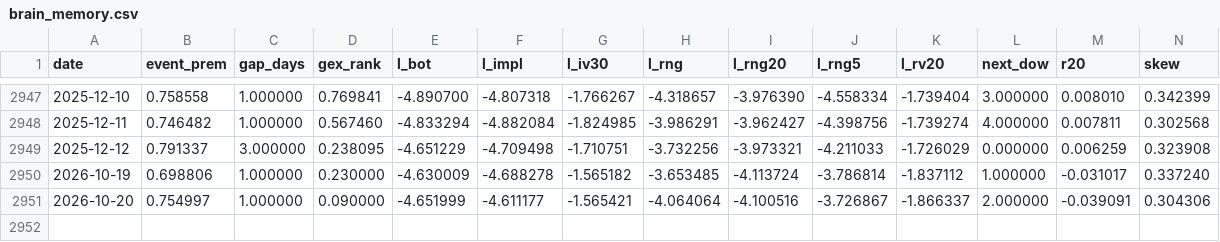
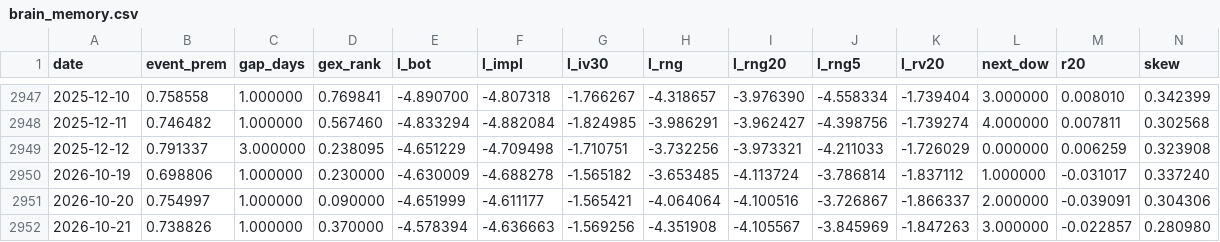
Before and after one commit to vannaflow1/nasdaq-bot, a CSV file: brain_memory.csv, drawn as a sheet; only a part is shown, gaps mark what is left out; rows hold the shown columns only; the diff names each change by its address in the sheet, - before the commit and + after, or states it on an @@ line.

```diff
--- a/brain_memory.csv
+++ b/brain_memory.csv
+row 2952: 2026-10-21 | 0.738826 | 1.000000 | 0.370000 | -4.578394 | -4.636663 | -1.569256 | -4.351908 | -4.105567 | -3.845969 | -1.847263 | 3.000000 | -0.022857 | 0.280980
```
Also changed, not shown: brain_preds.csv, daily_log.csv, 12 other files.
